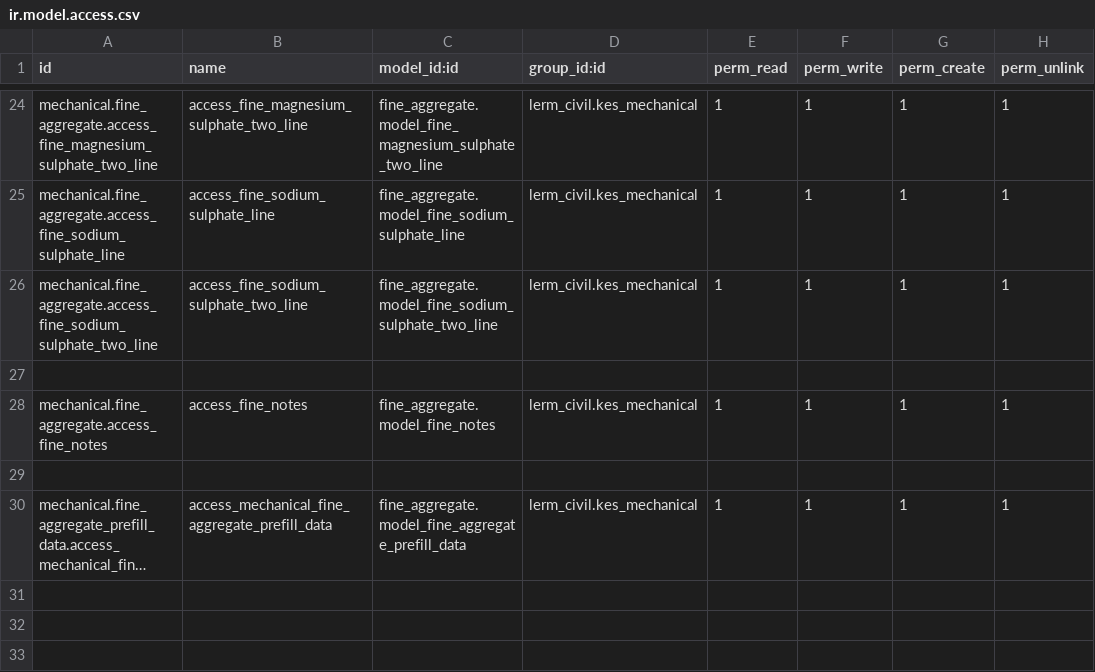
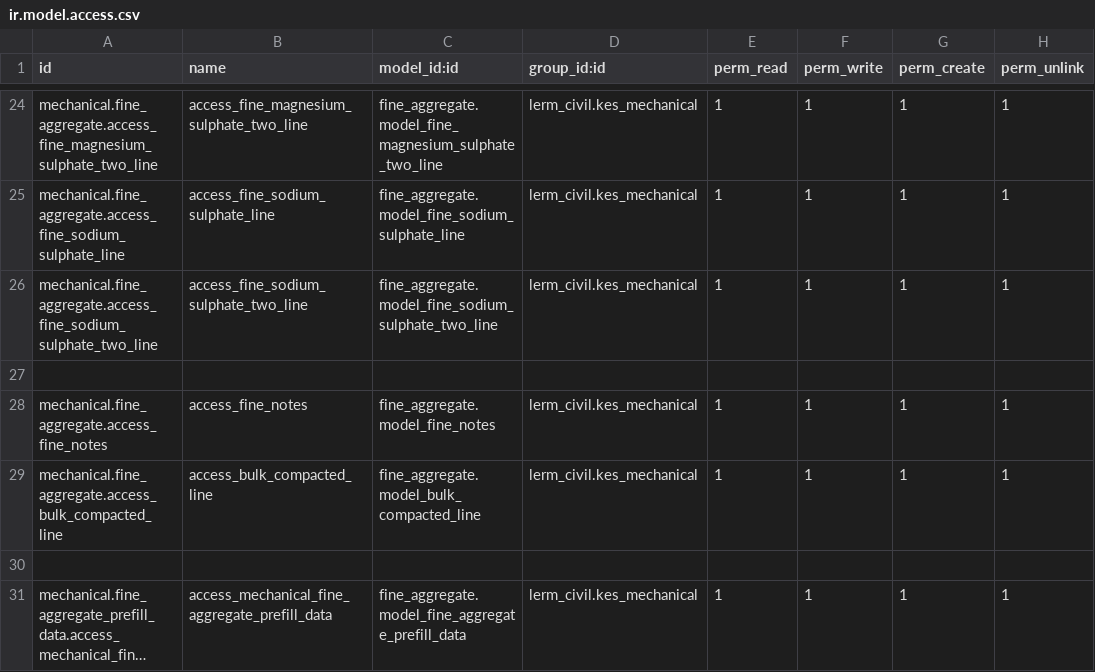
Before and after one commit to Usman-Shaikhnag/lerm_civil_products, a CSV file: fine_aggregate/security/ir.model.access.csv, drawn as a sheet; only a part is shown, gaps mark what is left out; long unchanged cells end in ….

```diff
--- a/fine_aggregate/security/ir.model.access.csv
+++ b/fine_aggregate/security/ir.model.access.csv
@@ -28,2 +28,3 @@ mechanical.fine_aggregate.access_fine_sodium_sulphate_two_line,access_fine_sodiu
 mechanical.fine_aggregate.access_fine_notes,access_fine_notes,fine_aggregate.model_fine_notes,lerm_civil.kes_mechanical,1,1,1,1
+mechanical.fine_aggregate.access_bulk_compacted_line,access_bulk_compacted_line,fine_aggregate.model_bulk_compacted_line,lerm_civil.kes_mechanical,1,1,1,1
 
```
Also changed, not shown: 4 other files.
